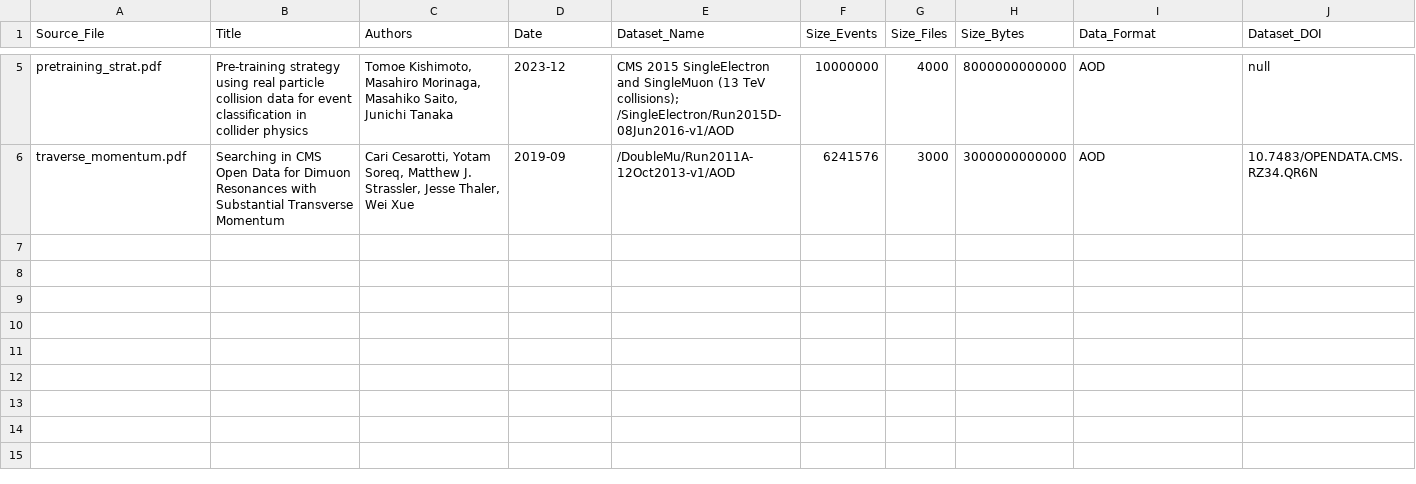
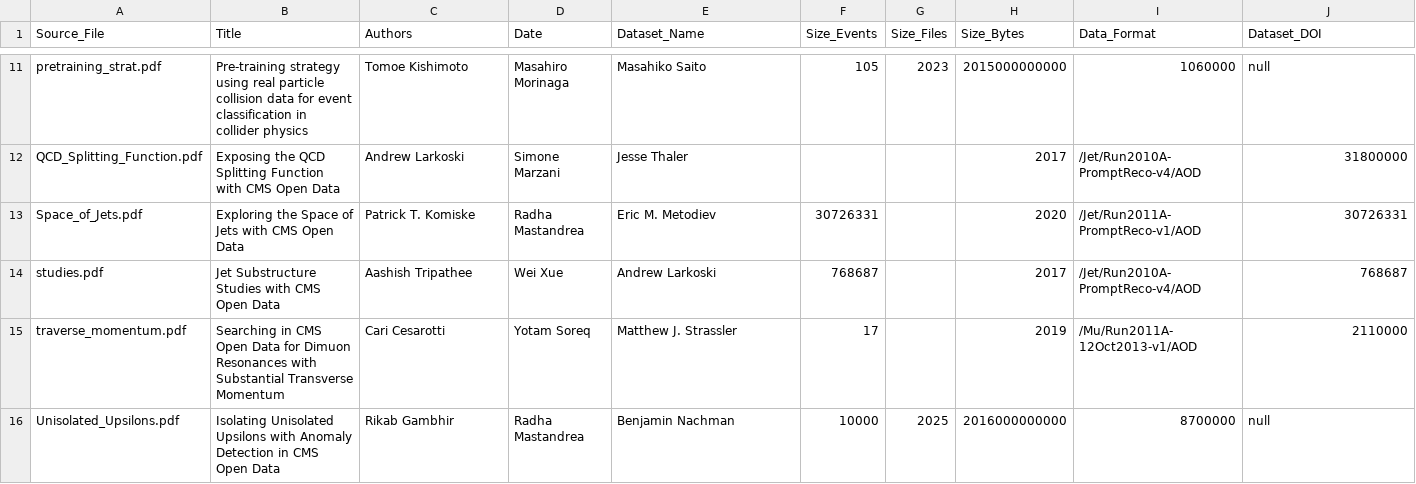
Before and after one commit to mattbellis/CMS_DPOA_text_extraction, a CSV file: extracted_results.csv, drawn as a sheet; only a part is shown, gaps mark what is left out; addresses are those after the commit; the diff covers the shown part only; the diff names each change by its address in the sheet, - before the commit and + after, or states it on an @@ line.

Commit message:
updated data

```diff
--- a/extracted_results.csv
+++ b/extracted_results.csv
-C11 (Authors): Tomoe Kishimoto, Masahiro Morinaga, Masahiko Saito, Junichi Tanaka
+C11 (Authors): Tomoe Kishimoto
-D11 (Date): 2023-12
+D11 (Date): Masahiro Morinaga
-E11 (Dataset_Name): CMS 2015 SingleElectron and SingleMuon (13 TeV collisions); /SingleElectron/Run2015D-08Jun2016-v1/AOD
+E11 (Dataset_Name): Masahiko Saito
-F11 (Size_Events): 10000000
+F11 (Size_Events): 105
-G11 (Size_Files): 4000
+G11 (Size_Files): 2023
-H11 (Size_Bytes): 8000000000000
+H11 (Size_Bytes): 2015000000000
-I11 (Data_Format): AOD
+I11 (Data_Format): 1060000
+row 12: QCD_Splitting_Function.pdf | Exposing the QCD Splitting Function with CMS Open Data | Andrew Larkoski | Simone Marzani | Jesse Thaler |  |  | 2017 | /Jet/Run2010A-PromptReco-v4/AOD | 31800000
+row 13: Space_of_Jets.pdf | Exploring the Space of Jets with CMS Open Data | Patrick T. Komiske | Radha Mastandrea | Eric M. Metodiev | 30726331 |  | 2020 | /Jet/Run2011A-PromptReco-v1/AOD | 30726331
+row 14: studies.pdf | Jet Substructure Studies with CMS Open Data | Aashish Tripathee | Wei Xue | Andrew Larkoski | 768687 |  | 2017 | /Jet/Run2010A-PromptReco-v4/AOD | 768687
-C15 (Authors): Cari Cesarotti, Yotam Soreq, Matthew J. Strassler, Jesse Thaler, Wei Xue
+C15 (Authors): Cari Cesarotti
-D15 (Date): 2019-09
+D15 (Date): Yotam Soreq
-E15 (Dataset_Name): /DoubleMu/Run2011A-12Oct2013-v1/AOD
+E15 (Dataset_Name): Matthew J. Strassler
-F15 (Size_Events): 6241576
+F15 (Size_Events): 17
-G15 (Size_Files): 3000
+G15 (Size_Files): (empty)
-H15 (Size_Bytes): 3000000000000
+H15 (Size_Bytes): 2019
-I15 (Data_Format): AOD
+I15 (Data_Format): /Mu/Run2011A-12Oct2013-v1/AOD
-J15 (Dataset_DOI): 10.7483/OPENDATA.CMS.RZ34.QR6N
+J15 (Dataset_DOI): 2110000
+row 16: Unisolated_Upsilons.pdf | Isolating Unisolated Upsilons with Anomaly Detection in CMS Open Data | Rikab Gambhir | Radha Mastandrea | Benjamin Nachman | 10000 | 2025 | 2016000000000 | 8700000 | null
```
Also changed, not shown: 6 added rows and 20 edited cells elsewhere in this file.
